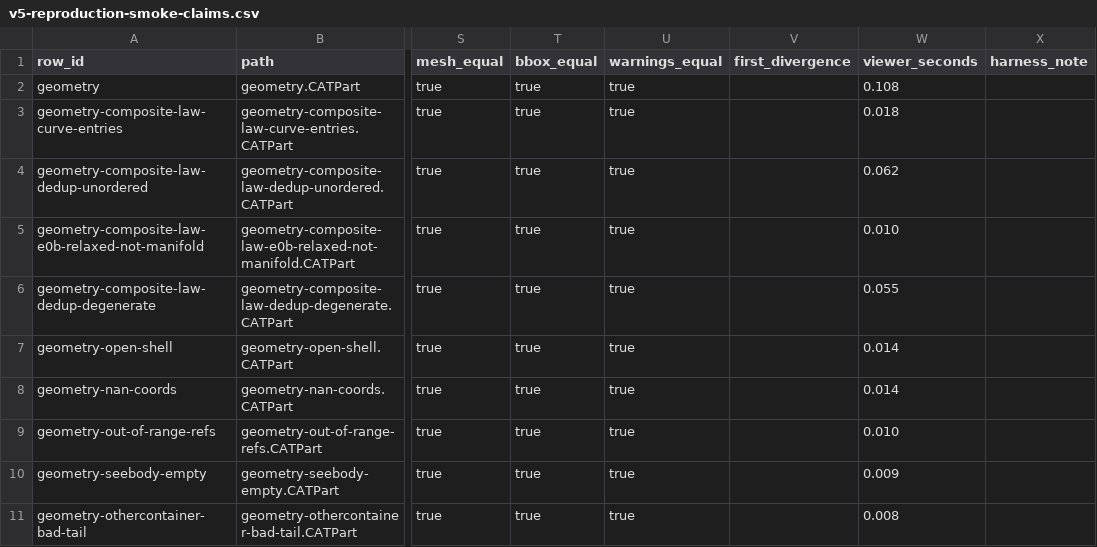
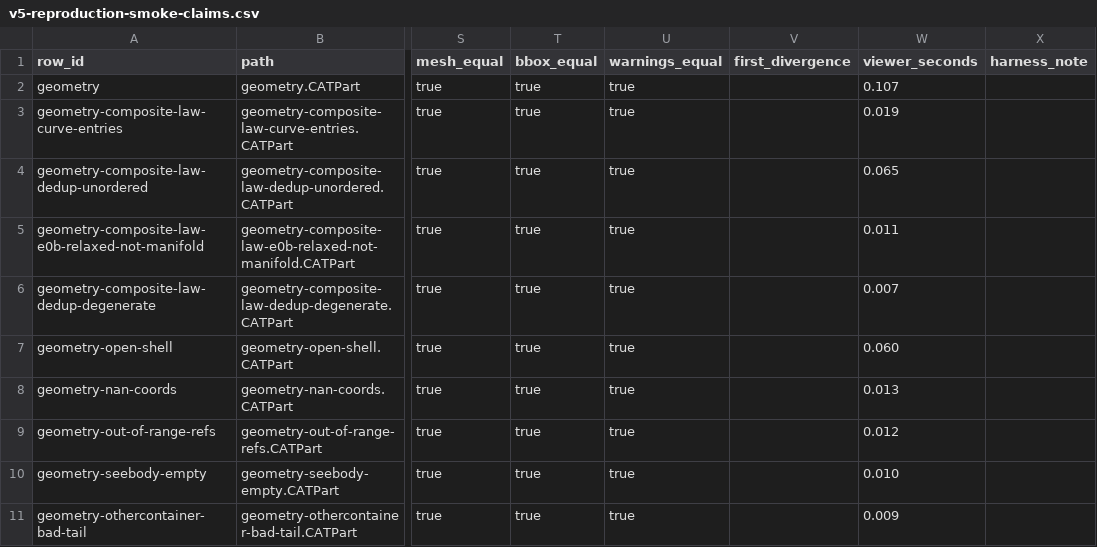
Before and after one commit to MadManJohnSmith/catpart-parser, a CSV file: docs/evidence/data/v5-reproduction-smoke-claims.csv, drawn as a sheet; only a part is shown, gaps mark what is left out; the diff names each change by its address in the sheet, - before the commit and + after, or states it on an @@ line.

Commit message:
V5 phase A fixup: the committed smoke artifacts regenerated by the exact committed tree (post ImportError-wrap re-run — same 10/10 match, same branch coverage, only per-file-seconds jitter: max 0.108 -> 0.107; the phase-A note's quoted figure synced to the CSV, #37 provenance)

```diff
--- a/docs/evidence/data/v5-reproduction-smoke-claims.csv
+++ b/docs/evidence/data/v5-reproduction-smoke-claims.csv
-W2 (viewer_seconds): 0.108
+W2 (viewer_seconds): 0.107
-W3 (viewer_seconds): 0.018
+W3 (viewer_seconds): 0.019
-W4 (viewer_seconds): 0.062
+W4 (viewer_seconds): 0.065
-W5 (viewer_seconds): 0.010
+W5 (viewer_seconds): 0.011
-W6 (viewer_seconds): 0.055
+W6 (viewer_seconds): 0.007
-W7 (viewer_seconds): 0.014
+W7 (viewer_seconds): 0.060
-W8 (viewer_seconds): 0.014
+W8 (viewer_seconds): 0.013
-W9 (viewer_seconds): 0.010
+W9 (viewer_seconds): 0.012
-W10 (viewer_seconds): 0.009
+W10 (viewer_seconds): 0.010
-W11 (viewer_seconds): 0.008
+W11 (viewer_seconds): 0.009
```
Also changed, not shown: 2 other files.
